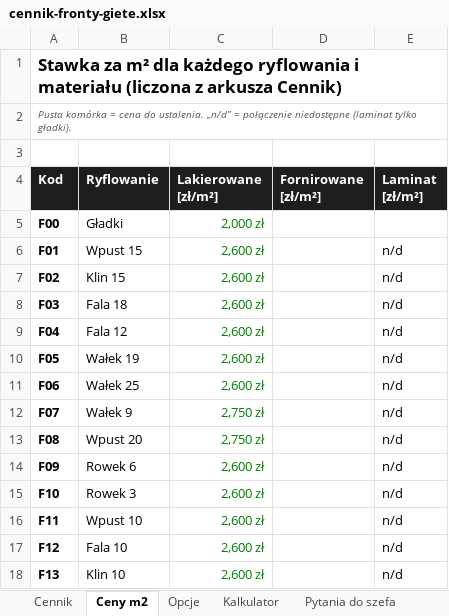
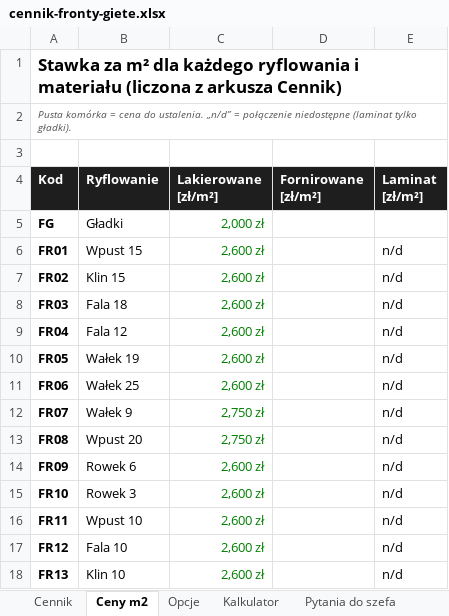
Before and after one commit to JHoleczek/Calc.primo, an Excel workbook: docs/cennik-fronty-giete.xlsx, sheet Ceny m2, drawn as a sheet; values as stored, in another font and other column widths than the file's, no borders; the diff names each change by its address in the sheet, - before the commit and + after, or states it on an @@ line.

```diff
--- a/docs/cennik-fronty-giete.xlsx (sheet Ceny m2)
+++ b/docs/cennik-fronty-giete.xlsx (sheet Ceny m2)
-A5 (Kod): F00
+A5 (Kod): FG
-A6 (Kod): F01
+A6 (Kod): FR01
-A7 (Kod): F02
+A7 (Kod): FR02
-A8 (Kod): F03
+A8 (Kod): FR03
-A9 (Kod): F04
+A9 (Kod): FR04
-A10 (Kod): F05
+A10 (Kod): FR05
-A11 (Kod): F06
+A11 (Kod): FR06
-A12 (Kod): F07
+A12 (Kod): FR07
-A13 (Kod): F08
+A13 (Kod): FR08
-A14 (Kod): F09
+A14 (Kod): FR09
-A15 (Kod): F10
+A15 (Kod): FR10
-A16 (Kod): F11
+A16 (Kod): FR11
-A17 (Kod): F12
+A17 (Kod): FR12
-A18 (Kod): F13
+A18 (Kod): FR13
```
Also changed, not shown: sheet Opcje, sheet Cennik, sheet Kalkulator, sheet Pytania do szefa, 11 other files.
